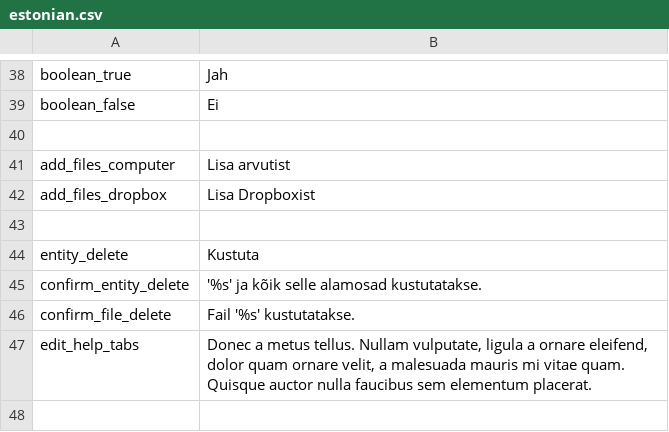
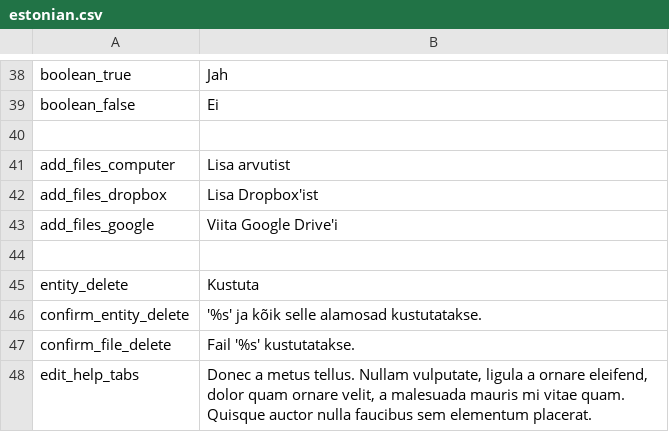
Before and after one commit to entu/entu, a CSV file: translation/estonian.csv, drawn as a sheet; only a part is shown, gaps mark what is left out; the shorter side is filled out with more unchanged rows.

Commit message:
Link files from Google Drive; Add multiple files from Dropbox;

```diff
--- a/translation/estonian.csv
+++ b/translation/estonian.csv
@@ -41,3 +41,4 @@ boolean_false,Ei
 add_files_computer,Lisa arvutist
-add_files_dropbox,Lisa Dropboxist
+add_files_dropbox,"Lisa Dropbox'ist"
+add_files_google,"Viita Google Drive'i"
 
```
Also changed, not shown: translation/english.csv, 4 other files.
